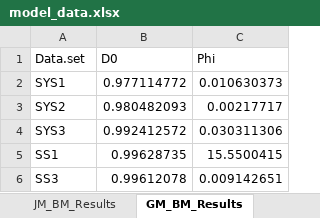
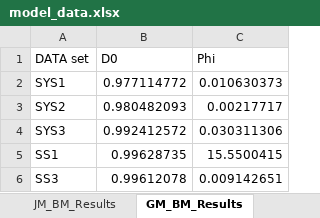
Before and after one commit to LanceFiondella/SFRAT, an Excel workbook: model_data.xlsx, sheet GM_BM_Results, drawn as a sheet; only a part is shown; values as stored, in another font and other column widths than the file's, no borders; the diff names each change by its address in the sheet, - before the commit and + after, or states it on an @@ line.

```diff
--- a/model_data.xlsx (sheet GM_BM_Results)
+++ b/model_data.xlsx (sheet GM_BM_Results)
-A1: Data.set
+A1: DATA set
```
Also changed, not shown: other sheet tabs, 6 other files.
